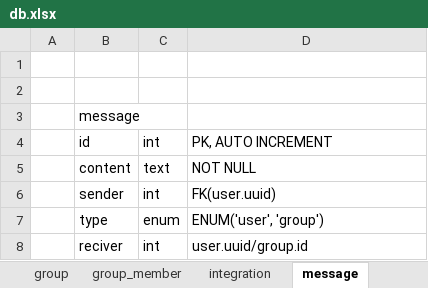
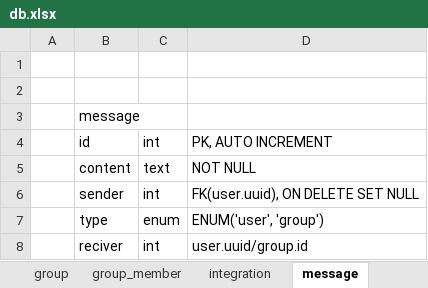
Before and after one commit to PrivateEyeZero/GraduationResearch, an Excel workbook: db.xlsx, sheet message, drawn as a sheet; values as stored, in another font and other column widths than the file's, no borders; the diff names each change by its address in the sheet, - before the commit and + after, or states it on an @@ line.

```diff
--- a/db.xlsx (sheet message)
+++ b/db.xlsx (sheet message)
-D6: FK(user.uuid)
+D6: FK(user.uuid), ON DELETE SET NULL
```
Also changed, not shown: sheet gpt, sheet response, 2 other files.
